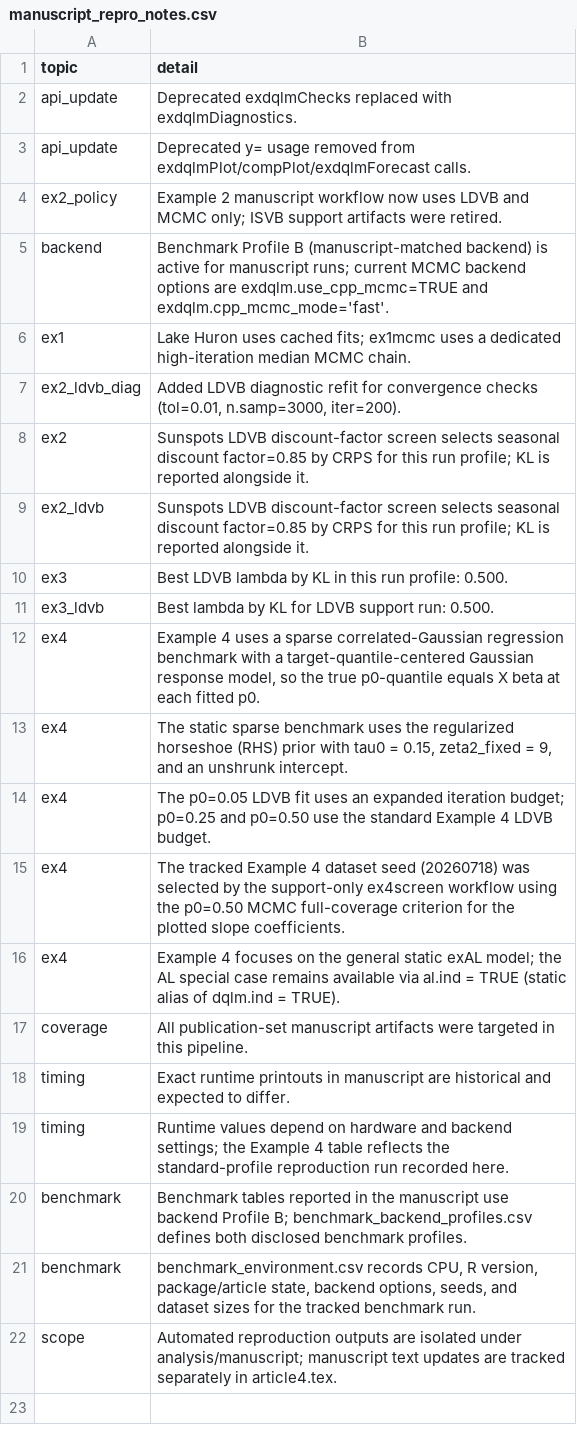
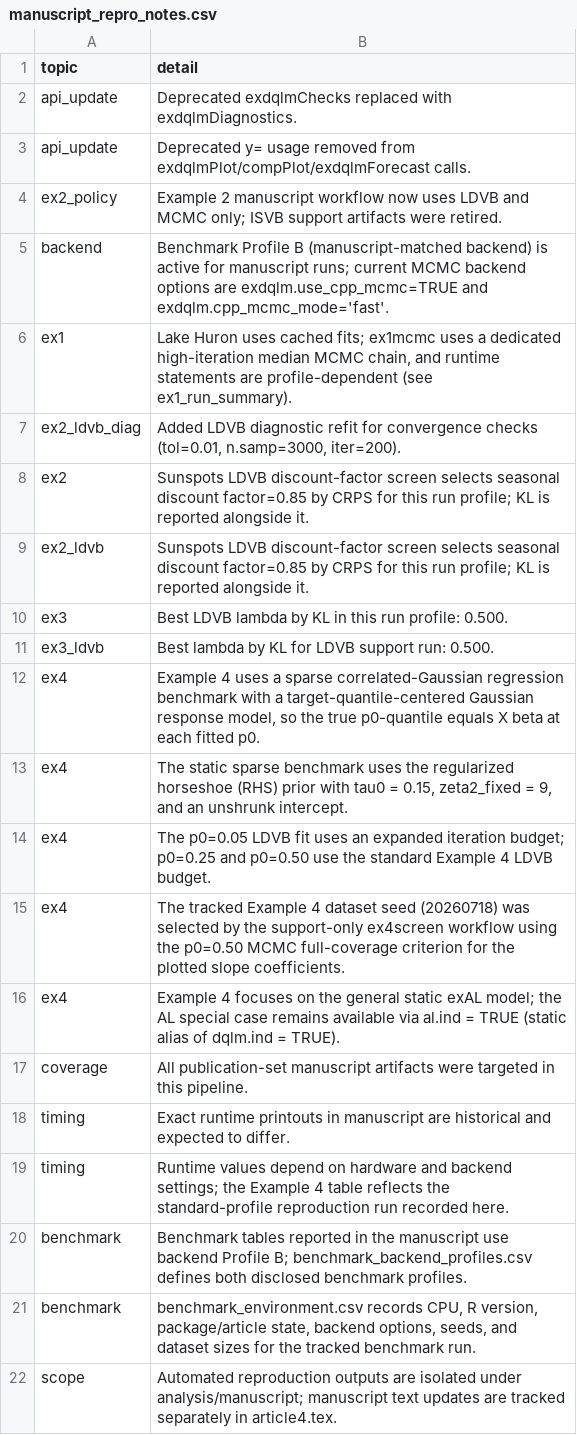
Before and after one commit to AntonioAPDL/exdqlm---Article, a CSV file: analysis/manuscript/outputs/tables/manuscript_repro_notes.csv, drawn as a sheet.

Commit message:
Issue 6: clean Example 1 narrative and align runtime notes with reproducibility logs

```diff
--- a/analysis/manuscript/outputs/tables/manuscript_repro_notes.csv
+++ b/analysis/manuscript/outputs/tables/manuscript_repro_notes.csv
@@ -5,3 +5,3 @@
 "backend","Benchmark Profile B (manuscript-matched backend) is active for manuscript runs; current MCMC backend options are exdqlm.use_cpp_mcmc=TRUE and exdqlm.cpp_mcmc_mode='fast'."
-"ex1","Lake Huron uses cached fits; ex1mcmc uses a dedicated high-iteration median MCMC chain."
+"ex1","Lake Huron uses cached fits; ex1mcmc uses a dedicated high-iteration median MCMC chain, and runtime statements are profile-dependent (see ex1_run_summary)."
 "ex2_ldvb_diag","Added LDVB diagnostic refit for convergence checks (tol=0.01, n.samp=3000, iter=200)."
```
Also changed, not shown: 2 other files.
